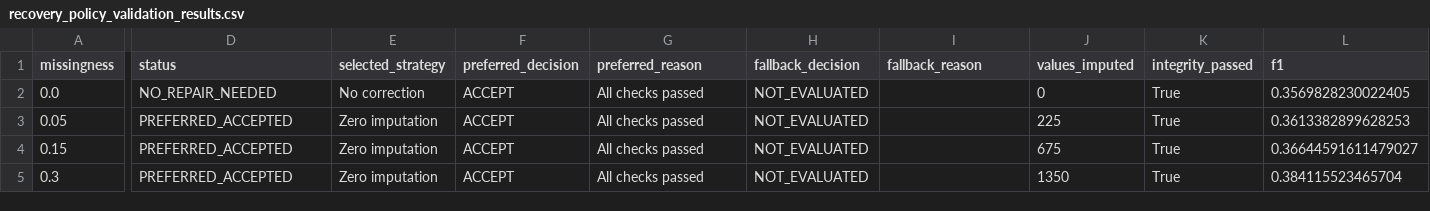
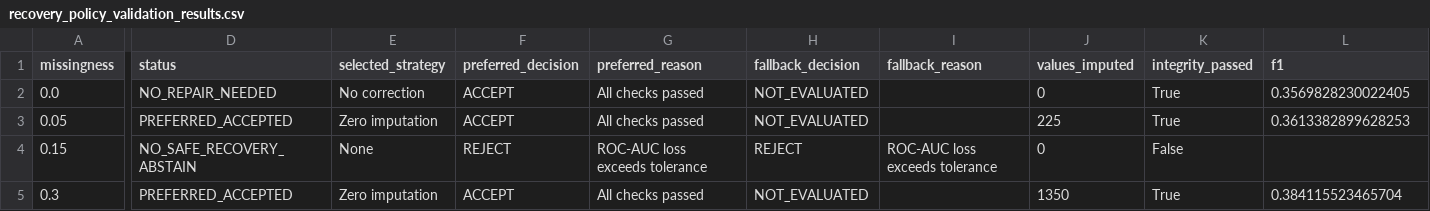
Before and after one commit to divyakapoor23/SHML, a CSV file: results/phase7/recovery_policy_validation_results.csv, drawn as a sheet; only a part is shown, gaps mark what is left out; the diff covers the shown part only; the diff names each change by its address in the sheet, - before the commit and + after, or states it on an @@ line.

```diff
--- a/results/phase7/recovery_policy_validation_results.csv
+++ b/results/phase7/recovery_policy_validation_results.csv
-D4 (status): PREFERRED_ACCEPTED
+D4 (status): NO_SAFE_RECOVERY_ABSTAIN
-E4 (selected_strategy): Zero imputation
+E4 (selected_strategy): None
-F4 (preferred_decision): ACCEPT
+F4 (preferred_decision): REJECT
-G4 (preferred_reason): All checks passed
+G4 (preferred_reason): ROC-AUC loss exceeds tolerance
-H4 (fallback_decision): NOT_EVALUATED
+H4 (fallback_decision): REJECT
-I4 (fallback_reason): (empty)
+I4 (fallback_reason): ROC-AUC loss exceeds tolerance
-J4 (values_imputed): 675
+J4 (values_imputed): 0
-K4 (integrity_passed): True
+K4 (integrity_passed): False
-L4 (f1): 0.36644591611479027
+L4 (f1): (empty)
```
Also changed, not shown: 2 edited cells elsewhere in this file, 1 other file.
